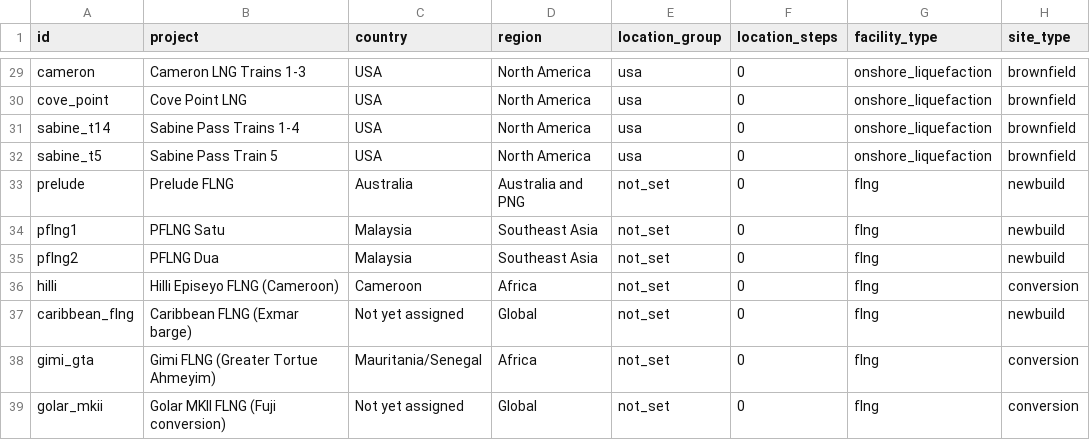
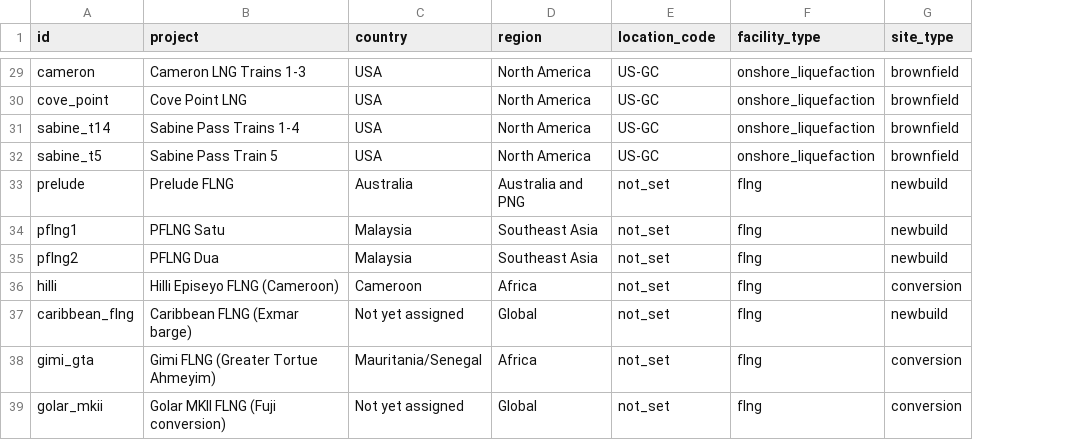
Before and after one commit to ORIMIZ-Consulting/open-fel1-lng-cost, a CSV file: data/public_analogs.csv, drawn as a sheet; only a part is shown, gaps mark what is left out; the diff covers the shown part only; the diff names each change by its address in the sheet, - before the commit and + after, or states it on an @@ line.

```diff
--- a/data/public_analogs.csv
+++ b/data/public_analogs.csv
-column F (location_steps), rows 29-39: all 0
-E1: location_group
+E1: location_code
-E29:E32 (location_code): usa
+E29:E32 (location_code): US-GC
```
Also changed, not shown: 36 edited cells elsewhere in this file, data/analog_template.csv, 10 other files.
